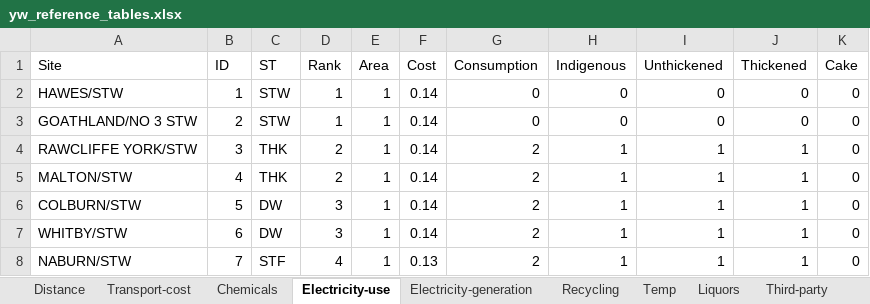
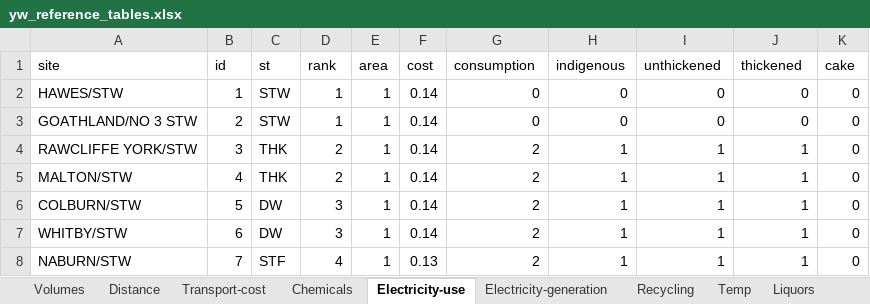
Before and after one commit to miker169/Sludge, an Excel workbook: yw_react_fe/yw-fe/testFiles/yw_reference_tables.xlsx, sheet Electricity-use, drawn as a sheet; only a part is shown; values as stored, in another font and other column widths than the file's, no borders; removed rows and columns are numbered as before the commit, all else as after; the diff names each change by its address in the sheet, - before the commit and + after, or states it on an @@ line.

```diff
--- a/yw_react_fe/yw-fe/testFiles/yw_reference_tables.xlsx (sheet Electricity-use)
+++ b/yw_react_fe/yw-fe/testFiles/yw_reference_tables.xlsx (sheet Electricity-use)
+sheet tab: Volumes
-row 1: Site | ID | ST | Rank | Area | Cost | Consumption | Indigenous | Unthickened | Thickened | Cake
+row 1: site | id | st | rank | area | cost | consumption | indigenous | unthickened | thickened | cake
```
Also changed, not shown: sheet Distance, sheet Transport-cost, sheet Electricity-generation, sheet Liquors, sheet Chemicals, sheet Temp, 2 more sheets, 21 other files.
